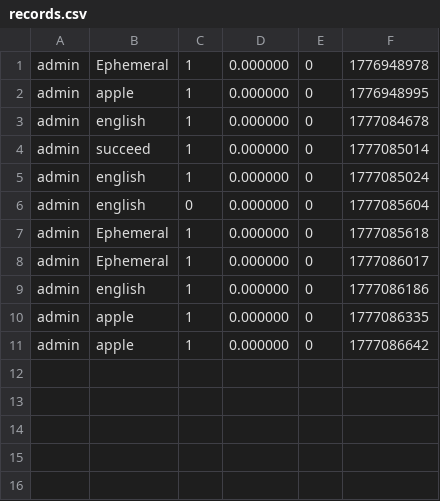
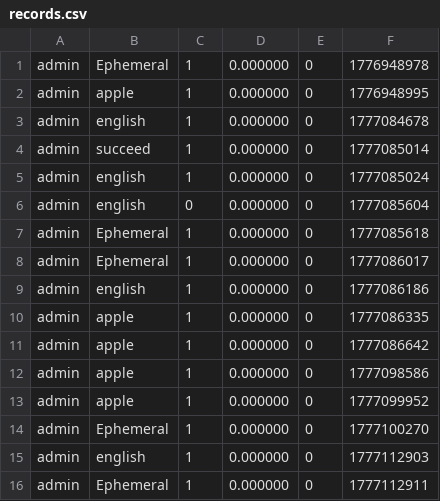
Before and after one commit to xiangyu208-byte/english_class, a CSV file: backend/data/records.csv, drawn as a sheet.

```diff
--- a/backend/data/records.csv
+++ b/backend/data/records.csv
@@ -11 +11,6 @@ admin,apple,1,0.000000,0,1777086335
 admin,apple,1,0.000000,0,1777086642
+admin,apple,1,0.000000,0,1777098586
+admin,apple,1,0.000000,0,1777099952
+admin,Ephemeral,1,0.000000,0,1777100270
+admin,english,1,0.000000,0,1777112903
+admin,Ephemeral,1,0.000000,0,1777112911
```
Also changed, not shown: 15 other files.
